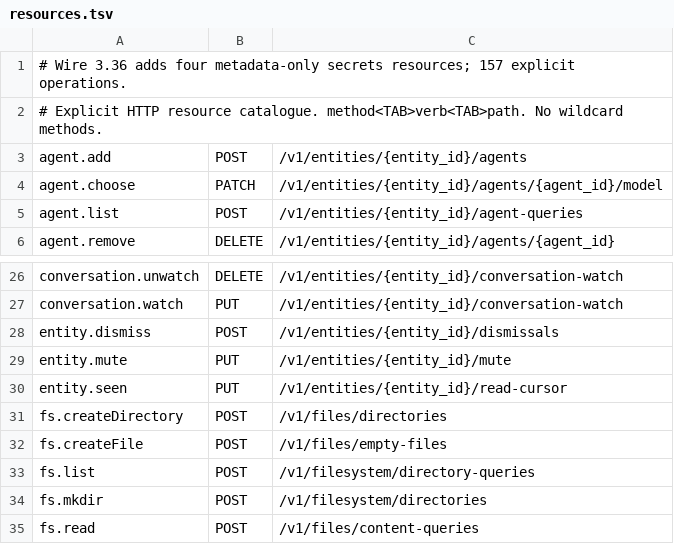
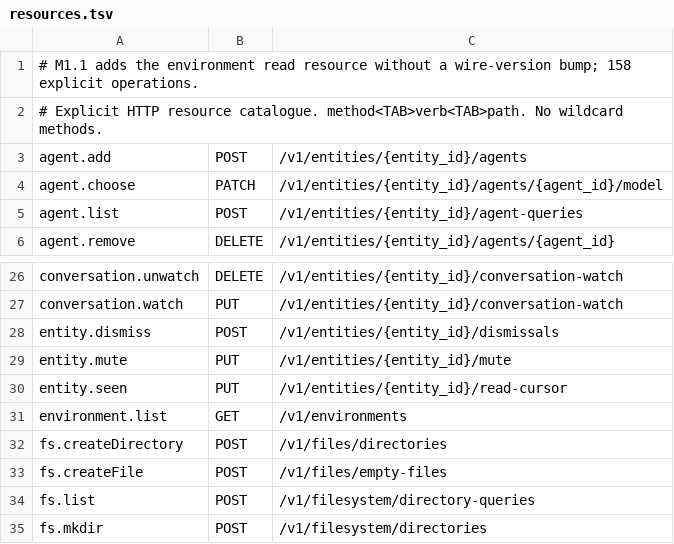
Before and after one commit to ZechCodes/build, a TSV file: bridge/src/http/routes/resources.tsv, drawn as a sheet; only a part is shown, gaps mark what is left out; the shorter side is filled out with more unchanged rows.

Commit message:
feat(http): map staged environment list read resource

```diff
--- a/bridge/src/http/routes/resources.tsv
+++ b/bridge/src/http/routes/resources.tsv
@@ -1,2 +1,2 @@
-# Wire 3.36 adds four metadata-only secrets resources; 157 explicit operations.
+# M1.1 adds the environment read resource without a wire-version bump; 158 explicit operations.
 # Explicit HTTP resource catalogue. method<TAB>verb<TAB>path. No wildcard methods.
@@ -30,2 +30,3 @@ entity.mute	PUT	/v1/entities/{entity_id}/mute
 entity.seen	PUT	/v1/entities/{entity_id}/read-cursor
+environment.list	GET	/v1/environments
 fs.createDirectory	POST	/v1/files/directories
```
Also changed, not shown: 6 other files.
